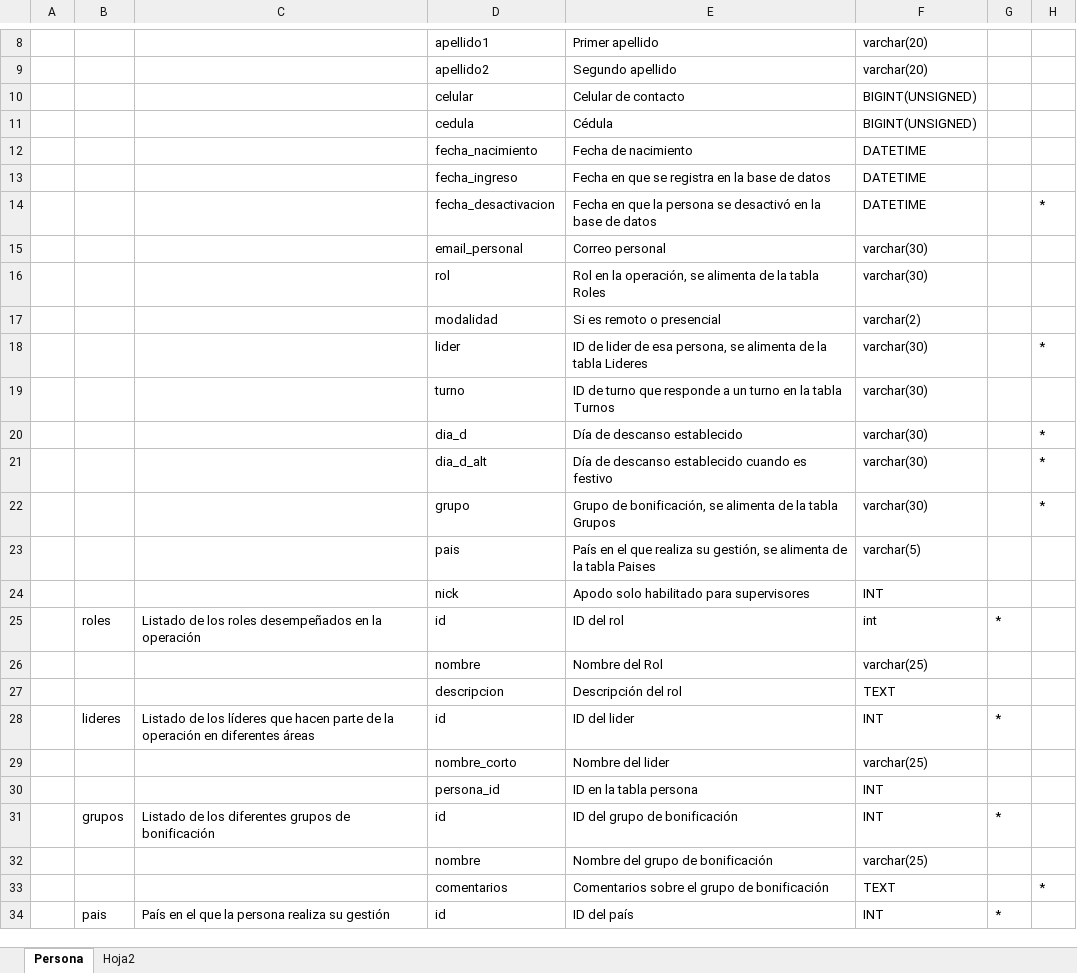
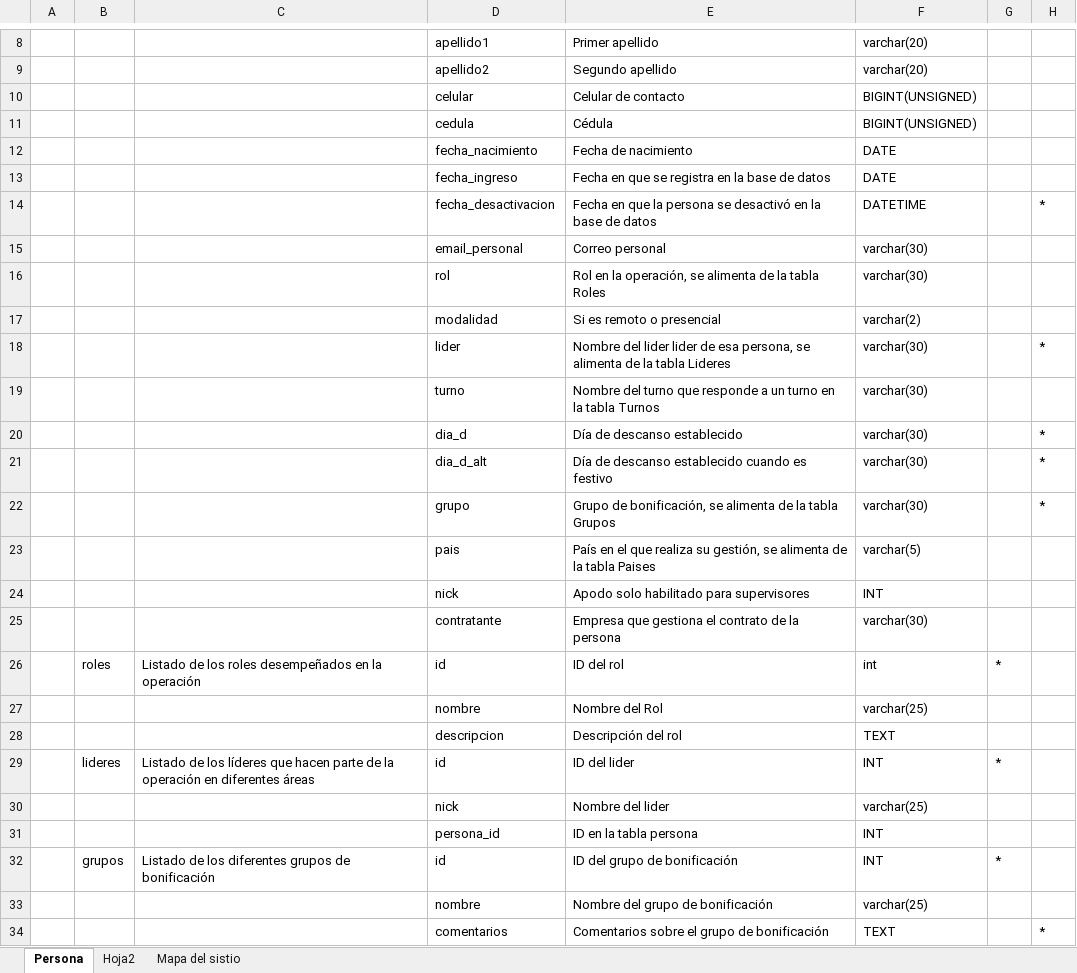
Before and after one commit to JuanGSierra/Rappi, an Excel workbook: documentation (es)/Rappi Feed diccionario de datos.xlsx, sheet Persona, drawn as a sheet; only a part is shown, gaps mark what is left out; the shorter side is filled out with more unchanged rows; values as stored, in another font and other column widths than the file's, no borders; addresses are those after the commit; the diff names each change by its address in the sheet, - before the commit and + after, or states it on an @@ line.

```diff
--- a/documentation (es)/Rappi Feed diccionario de datos.xlsx (sheet Persona)
+++ b/documentation (es)/Rappi Feed diccionario de datos.xlsx (sheet Persona)
+sheet tab: Mapa del sistio
-F12:F13: DATETIME
+F12:F13: DATE
-E18: ID de lider de…
+E18: Nombre del lider lider de…
-E19: ID de turno que…
+E19: Nombre del turno que…
+row 25:  |  |  | contratante | Empresa que gestiona el contrato de la persona | varchar(30)
-D30: nombre_corto
+D30: nick
```
Also changed, not shown: sheet Hoja2.
